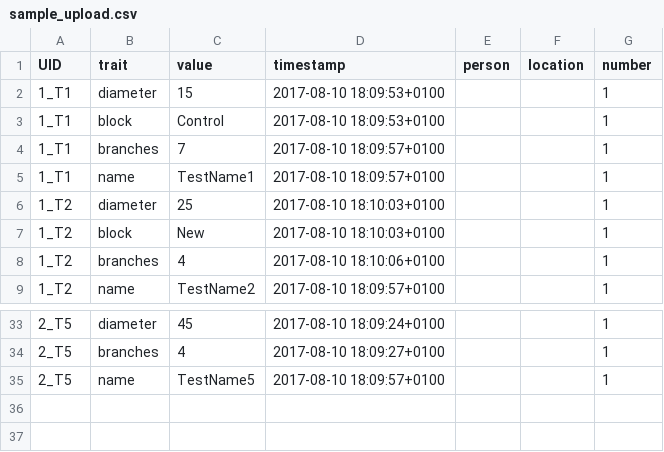
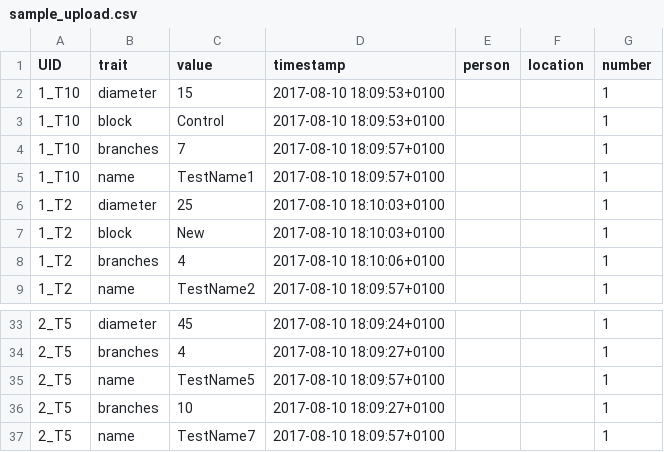
Before and after one commit to marcusmchale/breedcafs, a CSV file: sample_upload.csv, drawn as a sheet; only a part is shown, gaps mark what is left out.

Commit message:
fixed reload graph on upload

```diff
--- a/sample_upload.csv
+++ b/sample_upload.csv
@@ -1,6 +1,6 @@
 "UID","trait","value","timestamp","person","location","number"
-"1_T1","diameter","15","2017-08-10 18:09:53+0100"," ","","1"
-"1_T1","block","Control","2017-08-10 18:09:53+0100"," ","","1"
-"1_T1","branches","7","2017-08-10 18:09:57+0100"," ","","1"
-"1_T1","name","TestName1","2017-08-10 18:09:57+0100"," ","","1"
+"1_T10","diameter","15","2017-08-10 18:09:53+0100"," ","","1"
+"1_T10","block","Control","2017-08-10 18:09:53+0100"," ","","1"
+"1_T10","branches","7","2017-08-10 18:09:57+0100"," ","","1"
+"1_T10","name","TestName1","2017-08-10 18:09:57+0100"," ","","1"
 "1_T2","diameter","25","2017-08-10 18:10:03+0100"," ","","1"
@@ -35 +35,3 @@
 "2_T5","name","TestName5","2017-08-10 18:09:57+0100"," ","","1"
+"2_T5","branches","10","2017-08-10 18:09:27+0100"," ","","1"
+"2_T5","name","TestName7","2017-08-10 18:09:57+0100"," ","","1"
```
Also changed, not shown: 3 other files.
